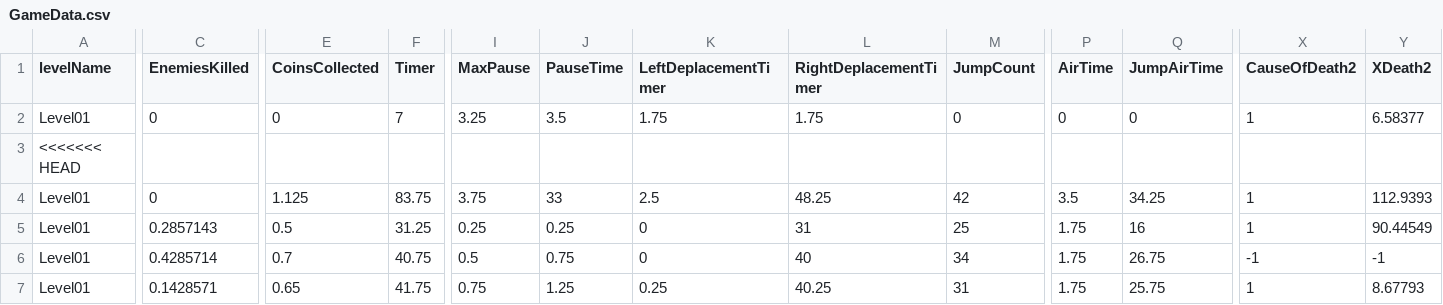
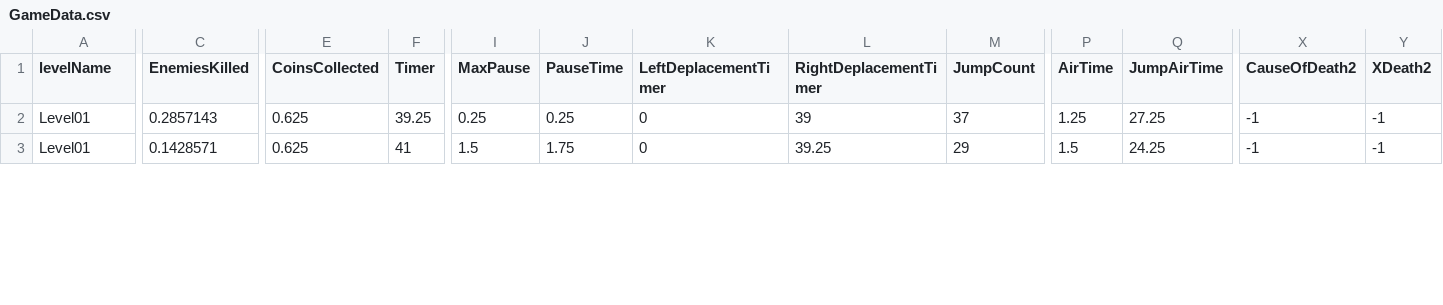
Before and after one commit to enzo1000/SummerMarioBros, a CSV file: Assets/GameData.csv, drawn as a sheet; only a part is shown, gaps mark what is left out; removed rows and columns are numbered as before the commit, all else as after; rows hold the shown columns only; the diff covers the shown part only; the diff names each change by its address in the sheet, - before the commit and + after, or states it on an @@ line.

```diff
--- a/Assets/GameData.csv
+++ b/Assets/GameData.csv
-C2 (EnemiesKilled): 0
+C2 (EnemiesKilled): 0.2857143
-E2 (CoinsCollected): 0
+E2 (CoinsCollected): 0.625
-F2 (Timer): 7
+F2 (Timer): 39.25
-I2 (MaxPause): 3.25
+I2 (MaxPause): 0.25
-J2 (PauseTime): 3.5
+J2 (PauseTime): 0.25
-K2 (LeftDeplacementTimer): 1.75
+K2 (LeftDeplacementTimer): 0
-L2 (RightDeplacementTimer): 1.75
+L2 (RightDeplacementTimer): 39
-M2 (JumpCount): 0
+M2 (JumpCount): 37
-P2 (AirTime): 0
+P2 (AirTime): 1.25
-Q2 (JumpAirTime): 0
+Q2 (JumpAirTime): 27.25
-X2 (CauseOfDeath2): 1
+X2 (CauseOfDeath2): -1
-Y2 (XDeath2): 6.58377
+Y2 (XDeath2): -1
-row 3: <<<<<<< HEAD
-row 4: Level01 | 0 | 1.125 | 83.75 | 3.75 | 33 | 2.5 | 48.25 | 42 | 3.5 | 34.25 | 1 | 112.9393
-row 5: Level01 | 0.2857143 | 0.5 | 31.25 | 0.25 | 0.25 | 0 | 31 | 25 | 1.75 | 16 | 1 | 90.44549
-C3 (EnemiesKilled): 0.4285714
+C3 (EnemiesKilled): 0.1428571
-E3 (CoinsCollected): 0.7
+E3 (CoinsCollected): 0.625
-F3 (Timer): 40.75
+F3 (Timer): 41
-I3 (MaxPause): 0.5
+I3 (MaxPause): 1.5
-J3 (PauseTime): 0.75
+J3 (PauseTime): 1.75
-L3 (RightDeplacementTimer): 40
+L3 (RightDeplacementTimer): 39.25
-M3 (JumpCount): 34
+M3 (JumpCount): 29
-P3 (AirTime): 1.75
+P3 (AirTime): 1.5
-Q3 (JumpAirTime): 26.75
+Q3 (JumpAirTime): 24.25
-row 7: Level01 | 0.1428571 | 0.65 | 41.75 | 0.75 | 1.25 | 0.25 | 40.25 | 31 | 1.75 | 25.75 | 1 | 8.67793
```
Also changed, not shown: 3 removed rows and 23 edited cells elsewhere in this file, 14 other files.
